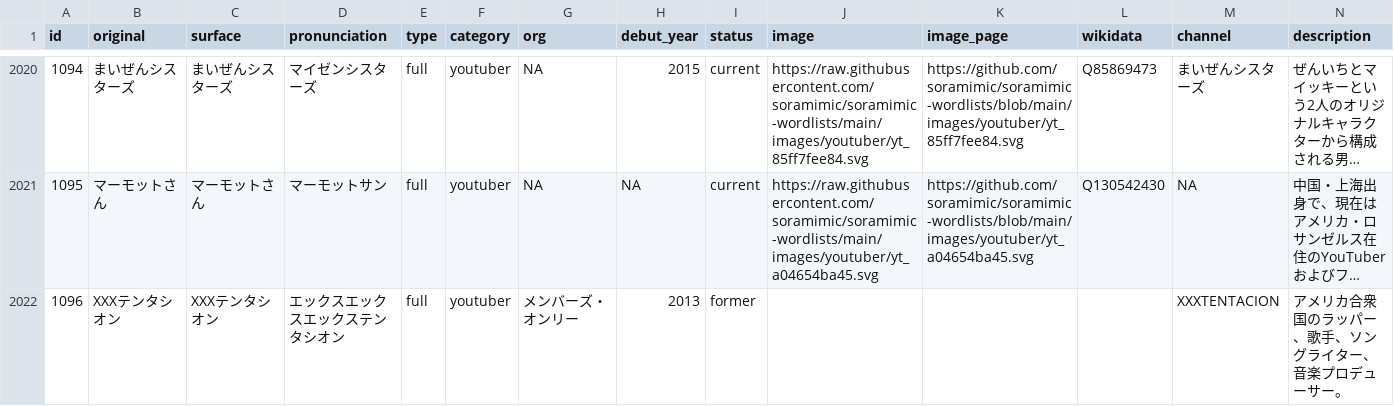
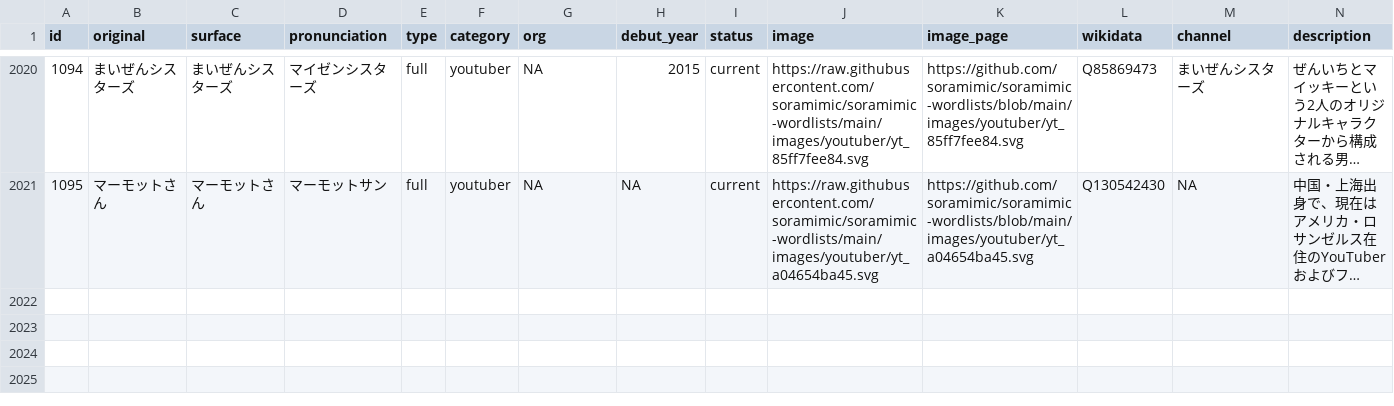
Before and after one commit to soramimic/soramimic-wordlists, a CSV file: youtuber.csv, drawn as a sheet; only a part is shown, gaps mark what is left out; long unchanged cells end in …; the diff names each change by its address in the sheet, - before the commit and + after, or states it on an @@ line.

```diff
--- a/youtuber.csv
+++ b/youtuber.csv
-row 2022: 1096 | XXXテンタシオン | XXXテンタシオン | エックスエックスエックステンタシオン | full | youtuber | メンバーズ・オンリー | 2013 | former |  |  |  | XXXTENTACION | アメリカ合衆国のラッパー、歌手、ソングライター、音楽プロデューサー。
```
Also changed, not shown: 1 other file.
